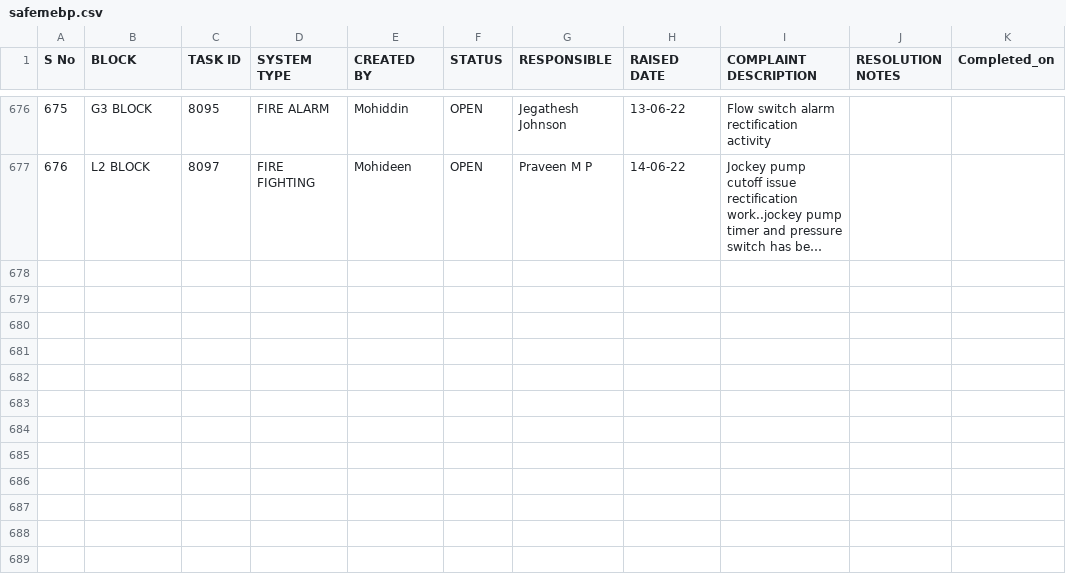
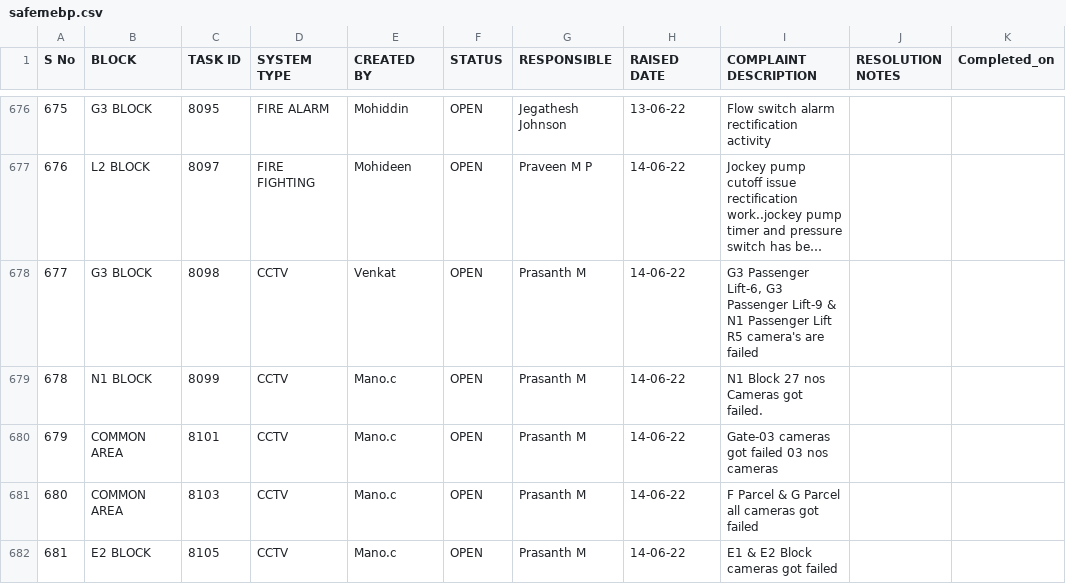
Before and after one commit to SimbhuTwice/SAFEMEBP, a CSV file: safemebp.csv, drawn as a sheet; only a part is shown, gaps mark what is left out; long unchanged cells end in …; the diff names each change by its address in the sheet, - before the commit and + after, or states it on an @@ line.

Commit message:
Add files via upload

```diff
--- a/safemebp.csv
+++ b/safemebp.csv
+row 678: 677 | G3 BLOCK | 8098 | CCTV | Venkat | OPEN | Prasanth M | 14-06-22 | G3 Passenger Lift-6, G3 Passenger Lift-9 & N1 Passenger Lift R5 camera's are failed
+row 679: 678 | N1 BLOCK | 8099 | CCTV | Mano.c | OPEN | Prasanth M | 14-06-22 | N1 Block 27 nos Cameras got failed.
+row 680: 679 | COMMON AREA | 8101 | CCTV | Mano.c | OPEN | Prasanth M | 14-06-22 | Gate-03 cameras got failed 03 nos cameras
+row 681: 680 | COMMON AREA | 8103 | CCTV | Mano.c | OPEN | Prasanth M | 14-06-22 | F Parcel & G Parcel all cameras got failed
+row 682: 681 | E2 BLOCK | 8105 | CCTV | Mano.c | OPEN | Prasanth M | 14-06-22 | E1 & E2 Block cameras got failed
```
